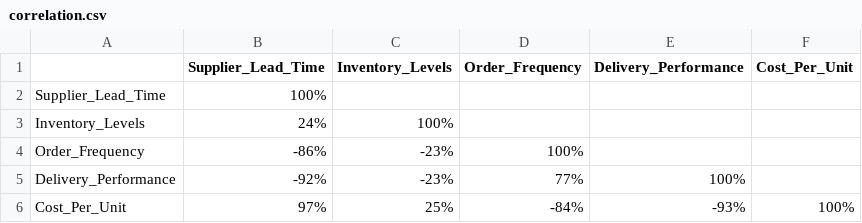
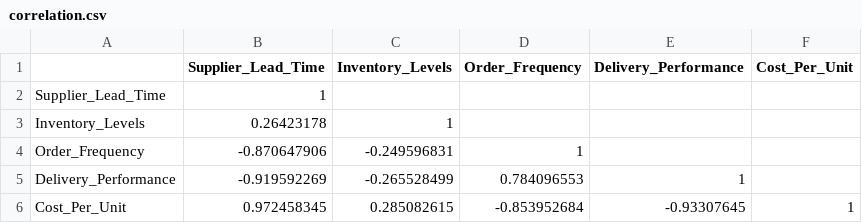
Before and after one commit to NamanMunjal-IIT-DS/q2, a CSV file: correlation.csv, drawn as a sheet.

```diff
--- a/correlation.csv
+++ b/correlation.csv
@@ -1,6 +1,6 @@
 ,Supplier_Lead_Time,Inventory_Levels,Order_Frequency,Delivery_Performance,Cost_Per_Unit
-Supplier_Lead_Time,100%,,,,
-Inventory_Levels,24%,100%,,,
-Order_Frequency,-86%,-23%,100%,,
-Delivery_Performance,-92%,-23%,77%,100%,
-Cost_Per_Unit,97%,25%,-84%,-93%,100%
+Supplier_Lead_Time,1,,,,
+Inventory_Levels,0.26423178,1,,,
+Order_Frequency,-0.870647906,-0.249596831,1,,
+Delivery_Performance,-0.919592269,-0.265528499,0.784096553,1,
+Cost_Per_Unit,0.972458345,0.285082615,-0.853952684,-0.93307645,1
```
Also changed, not shown: 1 other file.
